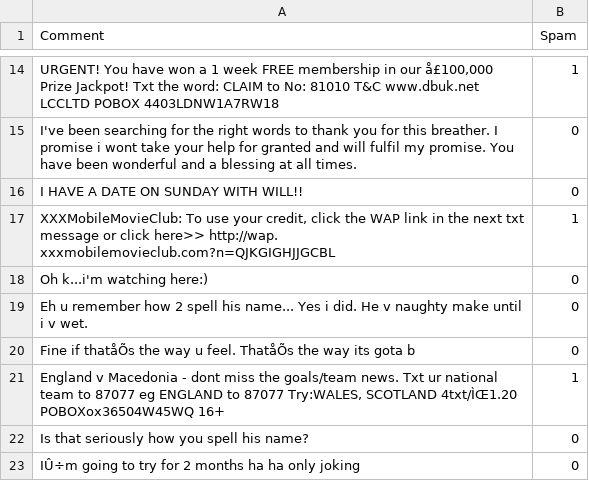
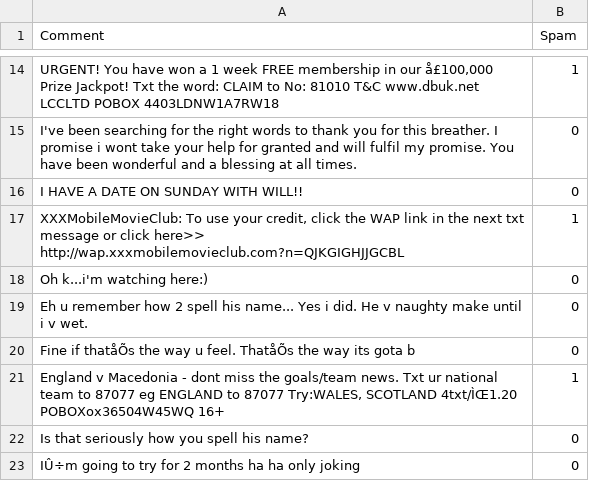
Before and after one commit to Brijeshkrishna/CyRadar, a CSV file: datasets/sms.csv, drawn as a sheet; only a part is shown, gaps mark what is left out.

```diff
--- a/datasets/sms.csv
+++ b/datasets/sms.csv
@@ -16,3 +16,3 @@ I've been searching for the right words to thank you for this breather. I promis
 I HAVE A DATE ON SUNDAY WITH WILL!!,0
-"XXXMobileMovieClub: To use your credit, click the WAP link in the next txt message or click here>> http://wap. xxxmobilemovieclub.com?n=QJKGIGHJJGCBL",1
+"XXXMobileMovieClub: To use your credit, click the WAP link in the next txt message or click here>> http://wap.xxxmobilemovieclub.com?n=QJKGIGHJJGCBL",1
 Oh k...i'm watching here:),0
```
Also changed, not shown: 8 other files.
